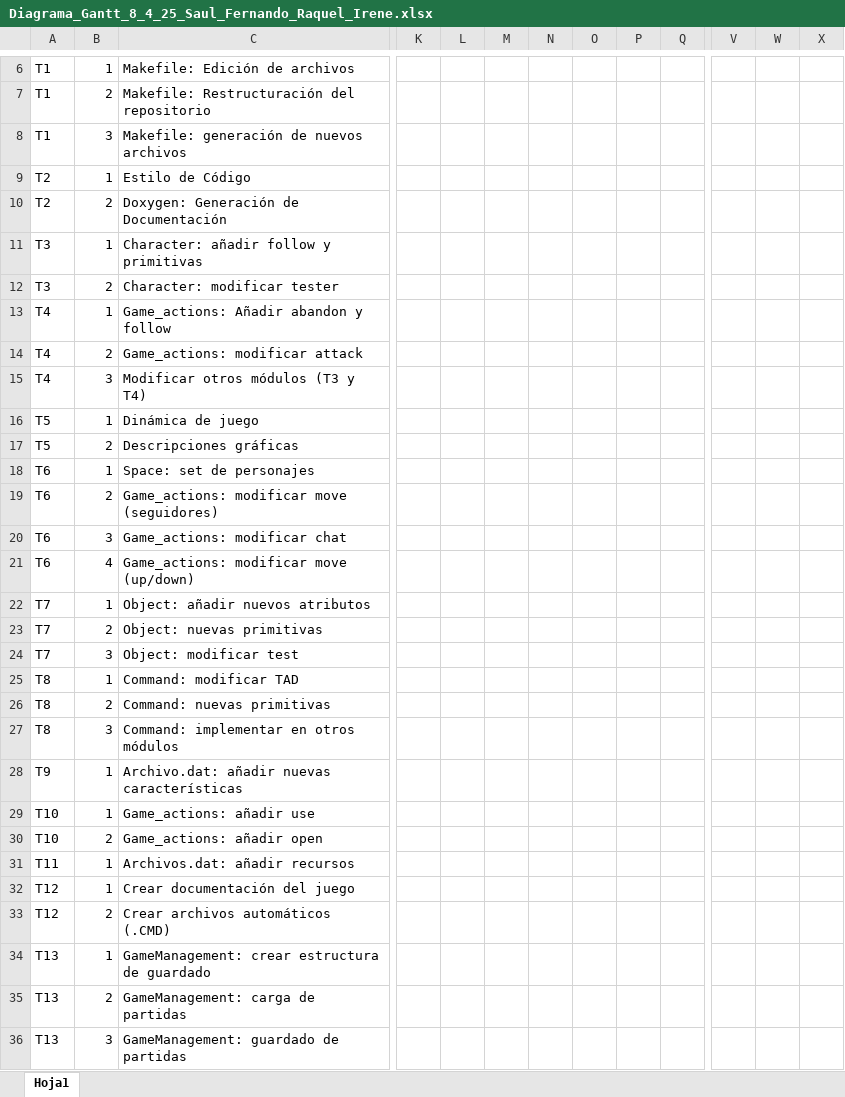
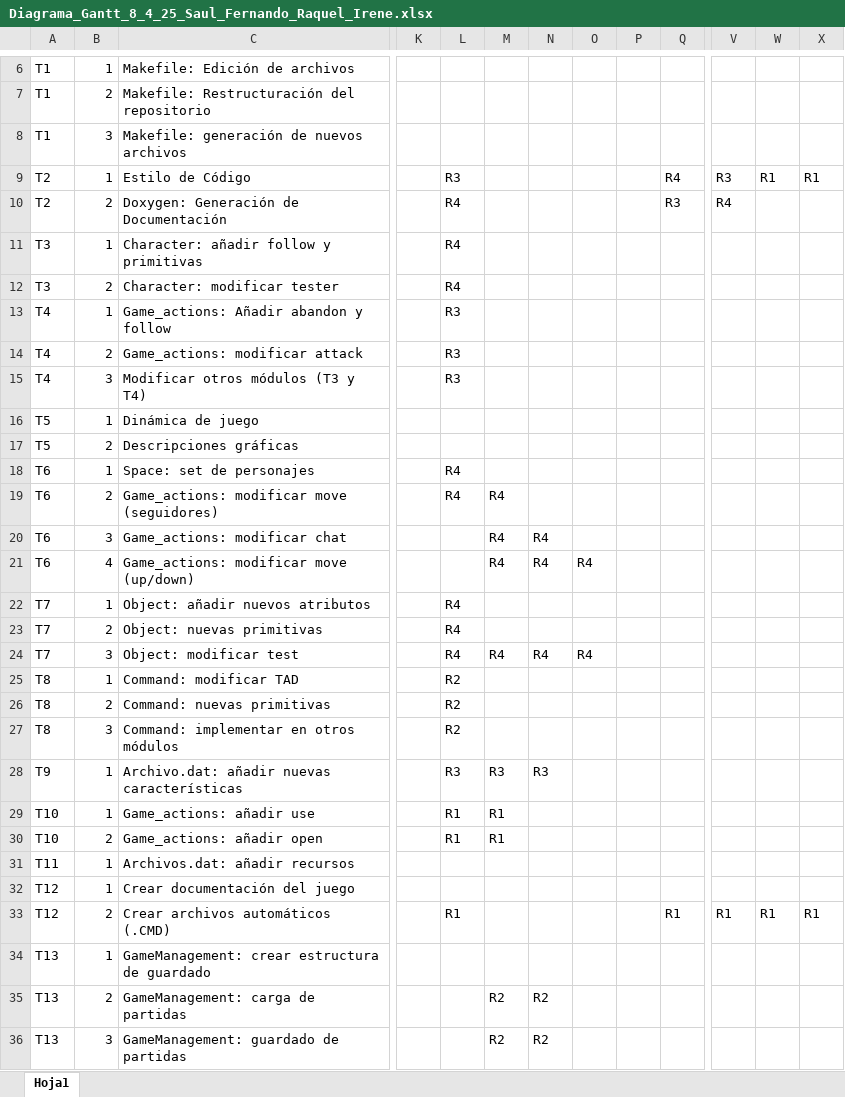
Before and after one commit to TheOneCalledLuas/Pprog_conversation, an Excel workbook: Reuniones_Coordinacion/Diagrama_Gantt_8_4_25_Saul_Fernando_Raquel_Irene.xlsx, sheet Hoja1, drawn as a sheet; only a part is shown, gaps mark what is left out; values as stored, in another font and other column widths than the file's, no cell formats; the diff covers the shown part only; the diff names each change by its address in the sheet, - before the commit and + after, or states it on an @@ line.

Commit message:
Update Diagrama_Gantt_8_4_25_Saul_Fernando_Raquel_Irene.xlsx
done the planning of all the TXX goals

```diff
--- a/Reuniones_Coordinacion/Diagrama_Gantt_8_4_25_Saul_Fernando_Raquel_Irene.xlsx (sheet Hoja1)
+++ b/Reuniones_Coordinacion/Diagrama_Gantt_8_4_25_Saul_Fernando_Raquel_Irene.xlsx (sheet Hoja1)
-L9: (empty)
+L9: R3
-Q9: (empty)
+Q9: R4
-V9: (empty)
+V9: R3
-W9: (empty)
+W9: R1
-X9: (empty)
+X9: R1
-L10:L12: (empty)
+L10:L12: R4
-Q10: (empty)
+Q10: R3
-V10: (empty)
+V10: R4
-L13:L15: (empty)
+L13:L15: R3
-L18:L19: (empty)
+L18:L19: R4
-M19:M21: (empty)
+M19:M21: R4
-N20:N21: (empty)
+N20:N21: R4
-O21: (empty)
+O21: R4
-L22:L24: (empty)
+L22:L24: R4
-M24: (empty)
+M24: R4
-N24: (empty)
+N24: R4
-O24: (empty)
+O24: R4
-L25:L27: (empty)
+L25:L27: R2
-L28: (empty)
+L28: R3
-M28: (empty)
+M28: R3
-N28: (empty)
+N28: R3
-L29:L30: (empty)
+L29:L30: R1
-M29:M30: (empty)
+M29:M30: R1
-L33: (empty)
+L33: R1
-Q33: (empty)
+Q33: R1
-V33: (empty)
+V33: R1
-W33: (empty)
+W33: R1
-X33: (empty)
+X33: R1
-M35:M36: (empty)
+M35:M36: R2
-N35:N36: (empty)
+N35:N36: R2
```
Also changed, not shown: 35 edited cells elsewhere in this sheet, cell formats.
